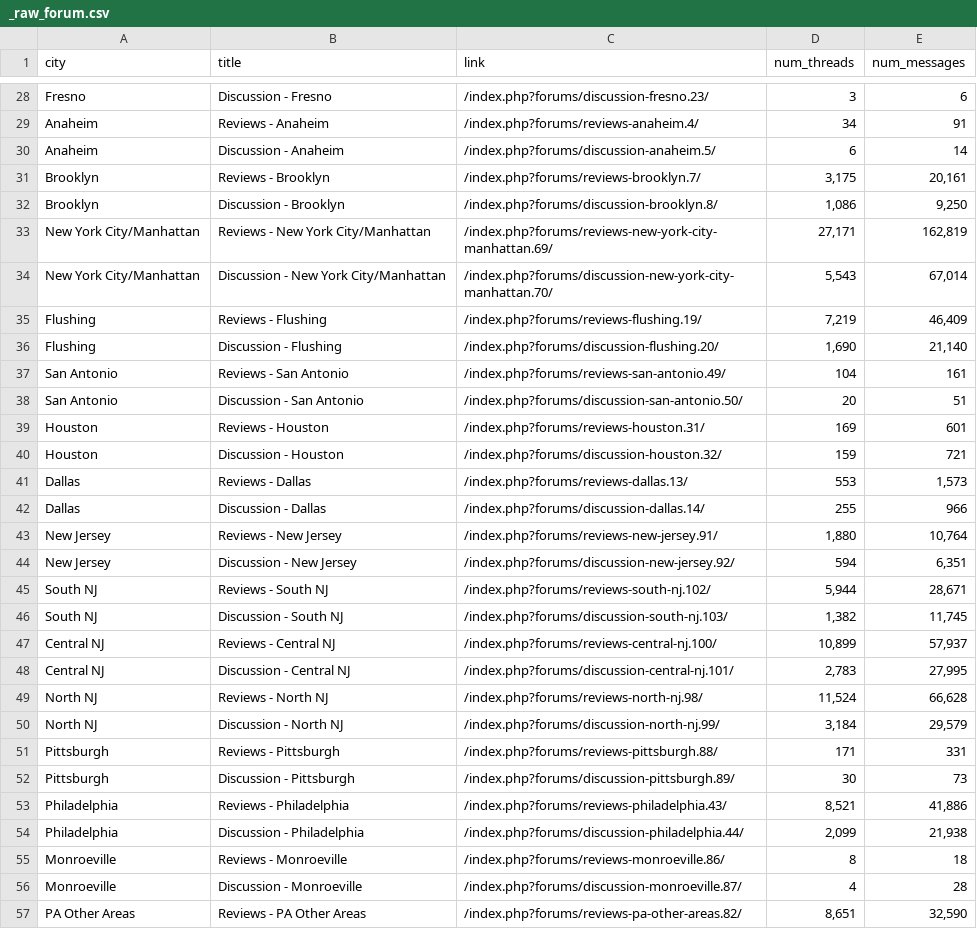
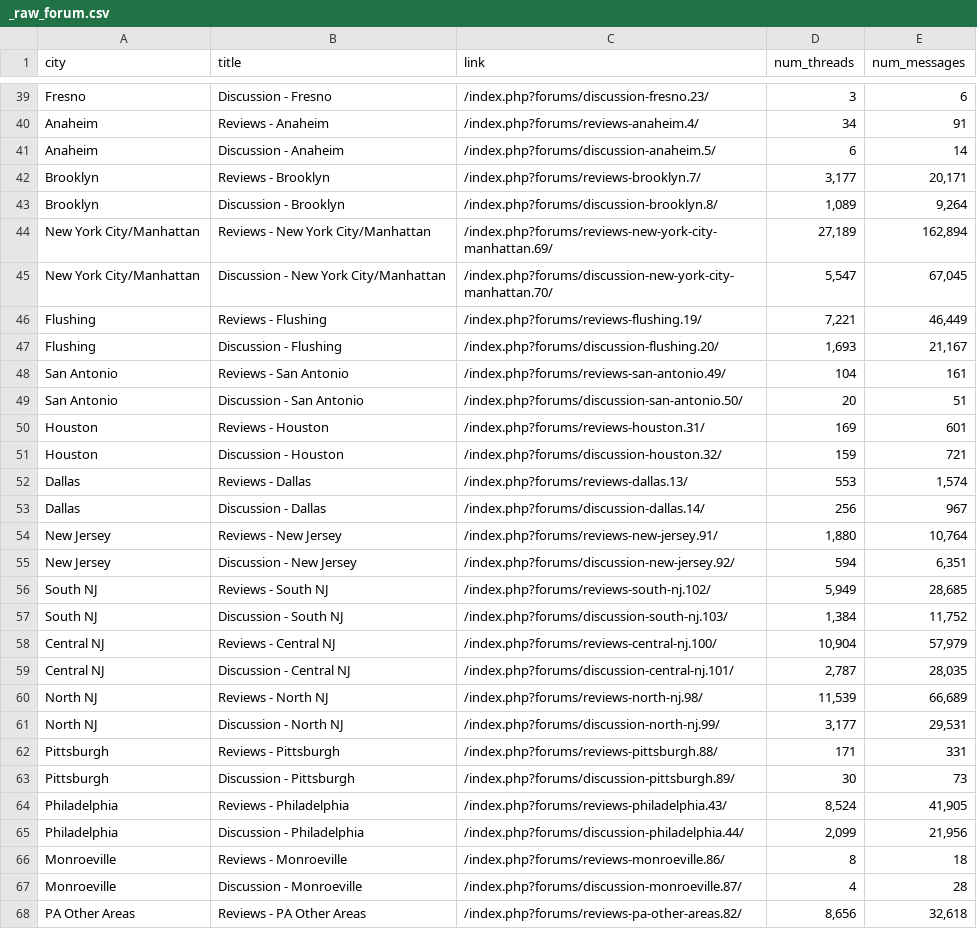
Before and after one commit to nouyang/imi_forums, a CSV file: _raw_forum.csv, drawn as a sheet; only a part is shown, gaps mark what is left out; the diff covers the shown part only.

Commit message:
updated category links

```diff
--- a/_raw_forum.csv
+++ b/_raw_forum.csv
@@ -30,8 +41,8 @@ Anaheim,Reviews - Anaheim,/index.php?forums/reviews-anaheim.4/,34,91
 Anaheim,Discussion - Anaheim,/index.php?forums/discussion-anaheim.5/,6,14
-Brooklyn,Reviews - Brooklyn,/index.php?forums/reviews-brooklyn.7/,"3,175","20,161"
-Brooklyn,Discussion - Brooklyn,/index.php?forums/discussion-brooklyn.8/,"1,086","9,250"
-New York City/Manhattan,Reviews - New York City/Manhattan,/index.php?forums/reviews-new-york-city-manhattan.69/,"27,171","162,819"
-New York City/Manhattan,Discussion - New York City/Manhattan,/index.php?forums/discussion-new-york-city-manhattan.70/,"5,543","67,014"
-Flushing,Reviews - Flushing,/index.php?forums/reviews-flushing.19/,"7,219","46,409"
-Flushing,Discussion - Flushing,/index.php?forums/discussion-flushing.20/,"1,690","21,140"
+Brooklyn,Reviews - Brooklyn,/index.php?forums/reviews-brooklyn.7/,"3,177","20,171"
+Brooklyn,Discussion - Brooklyn,/index.php?forums/discussion-brooklyn.8/,"1,089","9,264"
+New York City/Manhattan,Reviews - New York City/Manhattan,/index.php?forums/reviews-new-york-city-manhattan.69/,"27,189","162,894"
+New York City/Manhattan,Discussion - New York City/Manhattan,/index.php?forums/discussion-new-york-city-manhattan.70/,"5,547","67,045"
+Flushing,Reviews - Flushing,/index.php?forums/reviews-flushing.19/,"7,221","46,449"
+Flushing,Discussion - Flushing,/index.php?forums/discussion-flushing.20/,"1,693","21,167"
 San Antonio,Reviews - San Antonio,/index.php?forums/reviews-san-antonio.49/,104,161
@@ -40,18 +51,18 @@ Houston,Reviews - Houston,/index.php?forums/reviews-houston.31/,169,601
 Houston,Discussion - Houston,/index.php?forums/discussion-houston.32/,159,721
-Dallas,Reviews - Dallas,/index.php?forums/reviews-dallas.13/,553,"1,573"
-Dallas,Discussion - Dallas,/index.php?forums/discussion-dallas.14/,255,966
+Dallas,Reviews - Dallas,/index.php?forums/reviews-dallas.13/,553,"1,574"
+Dallas,Discussion - Dallas,/index.php?forums/discussion-dallas.14/,256,967
 New Jersey,Reviews - New Jersey,/index.php?forums/reviews-new-jersey.91/,"1,880","10,764"
 New Jersey,Discussion - New Jersey,/index.php?forums/discussion-new-jersey.92/,594,"6,351"
-South NJ,Reviews - South NJ,/index.php?forums/reviews-south-nj.102/,"5,944","28,671"
-South NJ,Discussion - South NJ,/index.php?forums/discussion-south-nj.103/,"1,382","11,745"
-Central NJ,Reviews - Central NJ,/index.php?forums/reviews-central-nj.100/,"10,899","57,937"
-Central NJ,Discussion - Central NJ,/index.php?forums/discussion-central-nj.101/,"2,783","27,995"
-North NJ,Reviews - North NJ,/index.php?forums/reviews-north-nj.98/,"11,524","66,628"
-North NJ,Discussion - North NJ,/index.php?forums/discussion-north-nj.99/,"3,184","29,579"
+South NJ,Reviews - South NJ,/index.php?forums/reviews-south-nj.102/,"5,949","28,685"
+South NJ,Discussion - South NJ,/index.php?forums/discussion-south-nj.103/,"1,384","11,752"
+Central NJ,Reviews - Central NJ,/index.php?forums/reviews-central-nj.100/,"10,904","57,979"
+Central NJ,Discussion - Central NJ,/index.php?forums/discussion-central-nj.101/,"2,787","28,035"
+North NJ,Reviews - North NJ,/index.php?forums/reviews-north-nj.98/,"11,539","66,689"
+North NJ,Discussion - North NJ,/index.php?forums/discussion-north-nj.99/,"3,177","29,531"
 Pittsburgh,Reviews - Pittsburgh,/index.php?forums/reviews-pittsburgh.88/,171,331
 Pittsburgh,Discussion - Pittsburgh,/index.php?forums/discussion-pittsburgh.89/,30,73
-Philadelphia,Reviews - Philadelphia,/index.php?forums/reviews-philadelphia.43/,"8,521","41,886"
-Philadelphia,Discussion - Philadelphia,/index.php?forums/discussion-philadelphia.44/,"2,099","21,938"
+Philadelphia,Reviews - Philadelphia,/index.php?forums/reviews-philadelphia.43/,"8,524","41,905"
+Philadelphia,Discussion - Philadelphia,/index.php?forums/discussion-philadelphia.44/,"2,099","21,956"
 Monroeville,Reviews - Monroeville,/index.php?forums/reviews-monroeville.86/,8,18
 Monroeville,Discussion - Monroeville,/index.php?forums/discussion-monroeville.87/,4,28
-PA Other Areas,Reviews - PA Other Areas,/index.php?forums/reviews-pa-other-areas.82/,"8,651","32,590"
+PA Other Areas,Reviews - PA Other Areas,/index.php?forums/reviews-pa-other-areas.82/,"8,656","32,618"
```
Also changed, not shown: 11 added rows and 12 edited cells elsewhere in this file.
